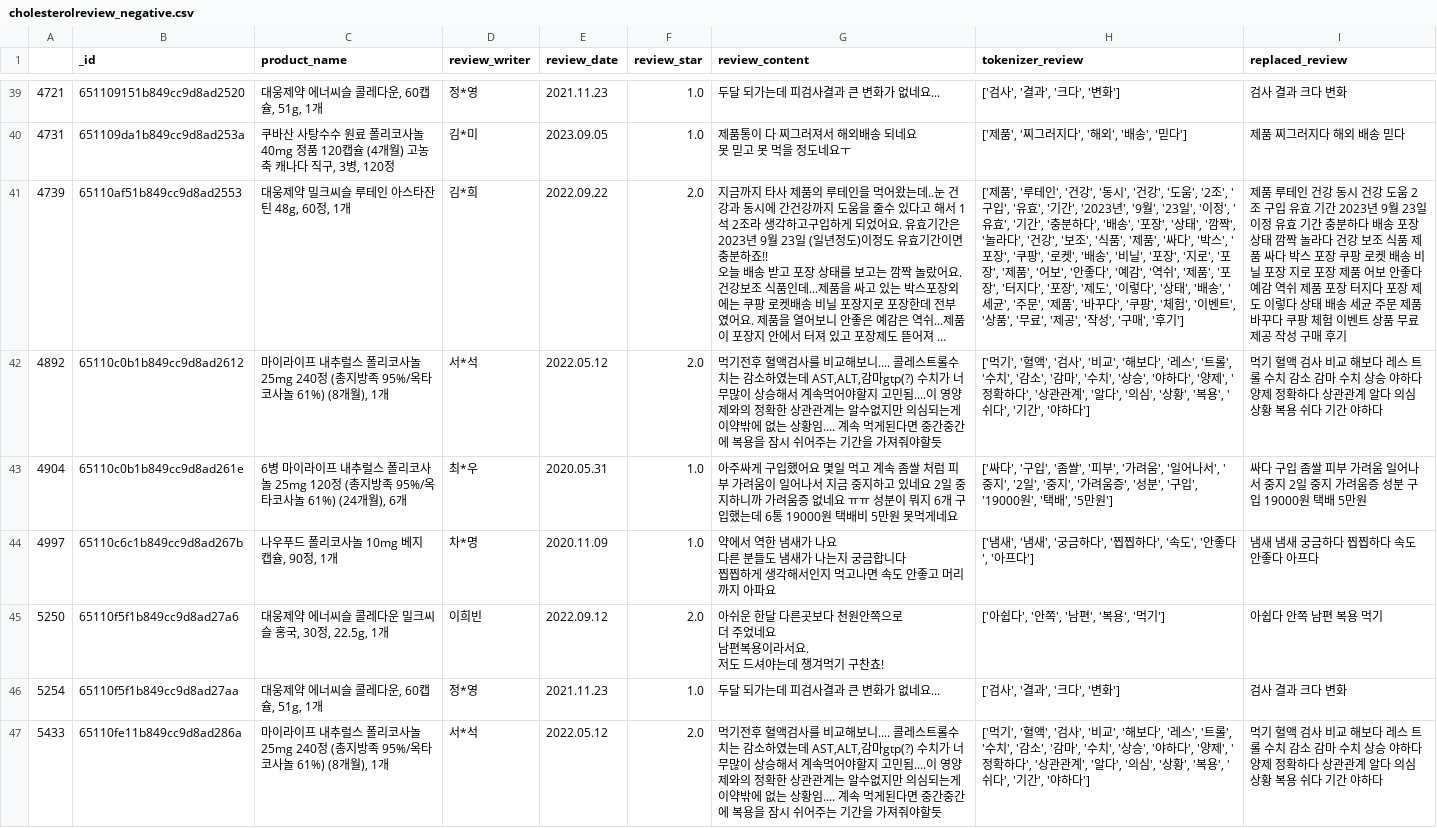
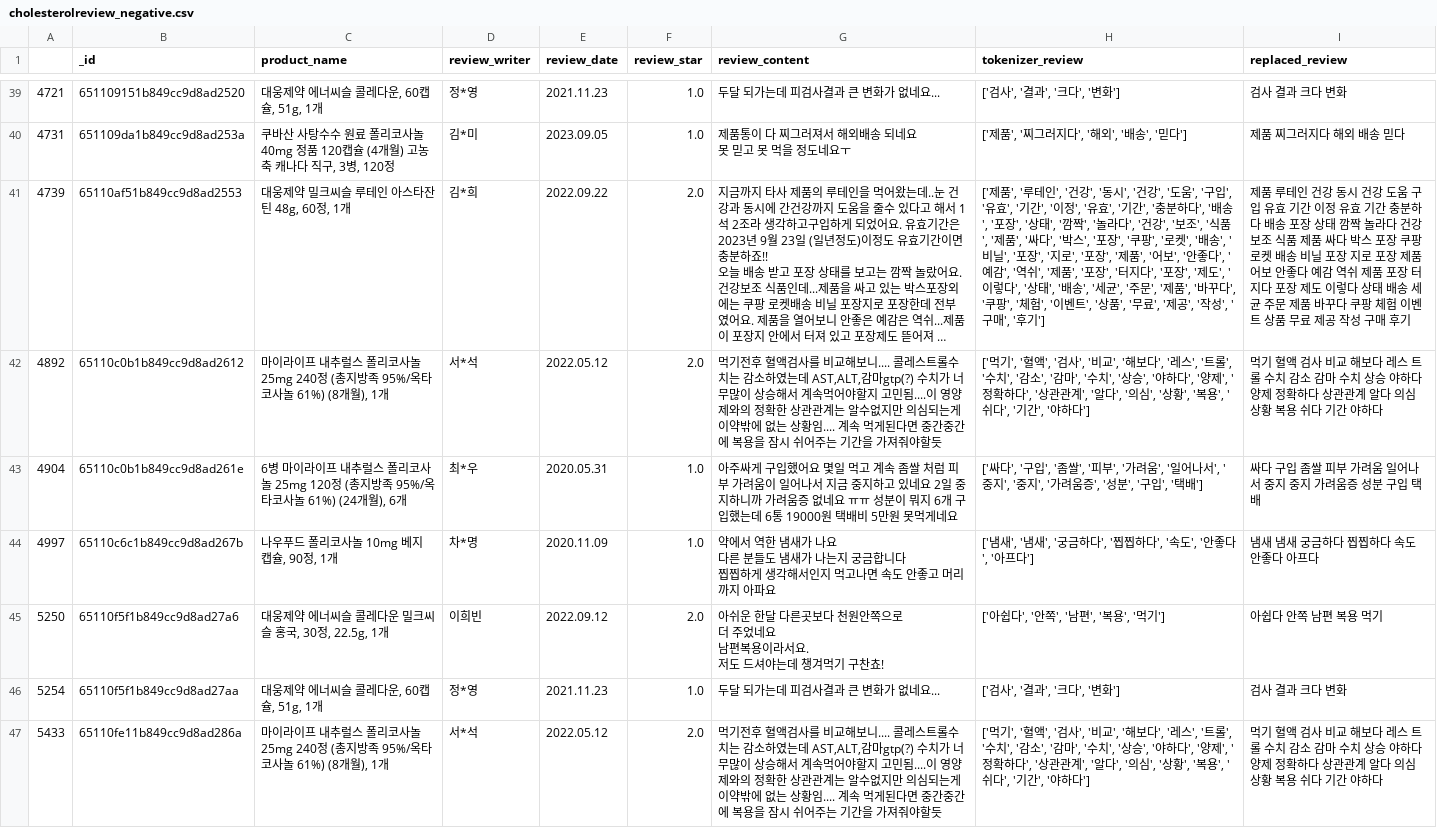
Before and after one commit to araya1203/project_nutrients_data_analytics, a CSV file: gatheringdatas/datasets/cholesterolreview_negative.csv, drawn as a sheet; only a part is shown, gaps mark what is left out; long unchanged cells end in …; the diff covers the shown part only; the diff names each change by its address in the sheet, - before the commit and + after, or states it on an @@ line.

```diff
--- a/gatheringdatas/datasets/cholesterolreview_negative.csv
+++ b/gatheringdatas/datasets/cholesterolreview_negative.csv
-H41 (tokenizer_review): …'도움', '2조', '구입', '유효', '기간', '2023년', '9월', '23일', '이정…
+H41 (tokenizer_review): …'도움', '구입', '유효', '기간', '이정…
-I41 (replaced_review): …도움 2조 구입 유효 기간 2023년 9월 23일 이정…
+I41 (replaced_review): …도움 구입 유효 기간 이정…
-H43 (tokenizer_review): …'중지', '2일', '중지', '가려움증', '성분', '구입', '19000원', '택배', '5만원']
+H43 (tokenizer_review): …'중지', '중지', '가려움증', '성분', '구입', '택배']
-I43 (replaced_review): …중지 2일 중지 가려움증 성분 구입 19000원 택배 5만원
+I43 (replaced_review): …중지 중지 가려움증 성분 구입 택배
```
Also changed, not shown: 18 edited cells elsewhere in this file, 22 other files.
